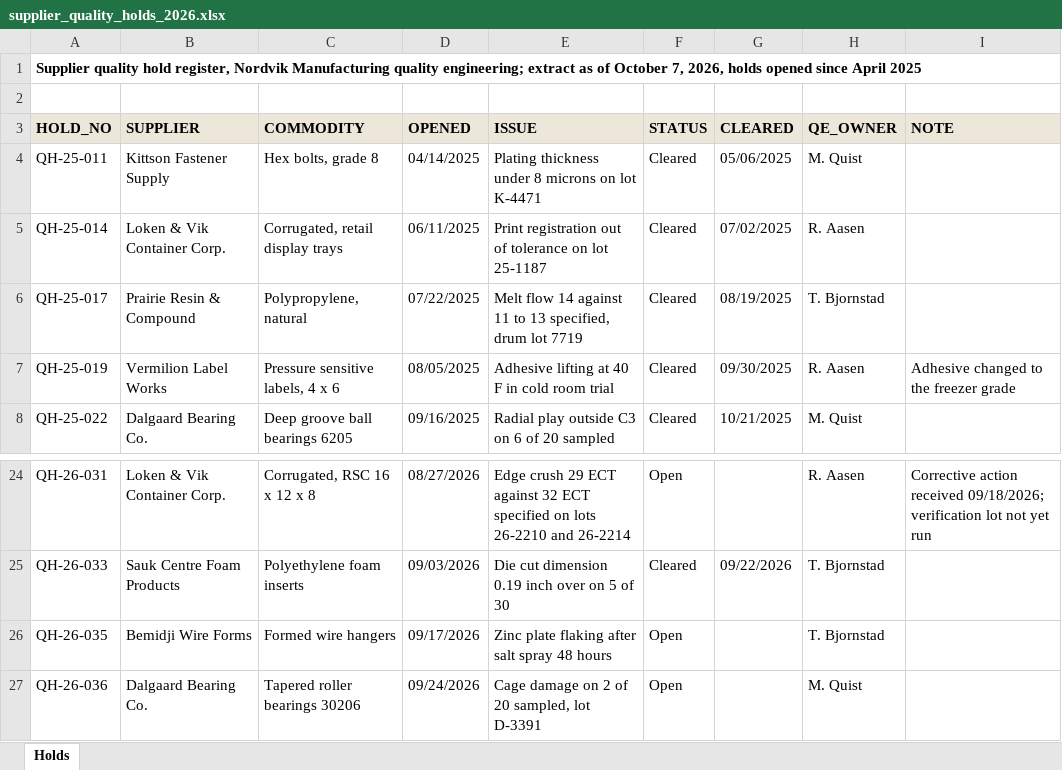
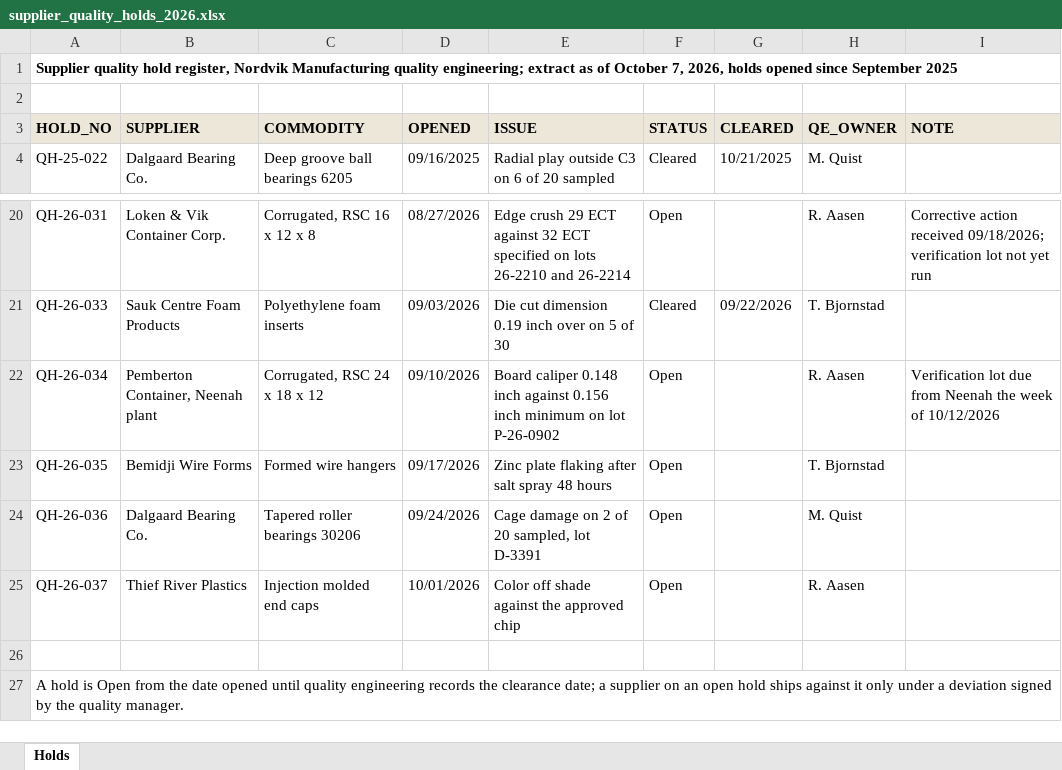
Before and after one commit to goatware-ai/snk-hazy, an Excel workbook: submissions/10-carton-bid-evaluation/inputs/supplier_quality_holds_2026.xlsx, sheet Holds, drawn as a sheet; only a part is shown, gaps mark what is left out; the shorter side is filled out with more unchanged rows; values as stored, in another font and other column widths than the file's, no borders; removed rows and columns are numbered as before the commit, all else as after; the diff names each change by its address in the sheet, - before the commit and + after, or states it on an @@ line.

```diff
--- a/submissions/10-carton-bid-evaluation/inputs/supplier_quality_holds_2026.xlsx (sheet Holds)
+++ b/submissions/10-carton-bid-evaluation/inputs/supplier_quality_holds_2026.xlsx (sheet Holds)
-A1 (HOLD_NO): …opened since April 2025
+A1 (HOLD_NO): …opened since September 2025
-row 4: QH-25-011 | Kittson Fastener Supply | Hex bolts, grade 8 | 04/14/2025 | Plating thickness under 8 microns on lot K-4471 | Cleared | 05/06/2025 | M. Quist
-row 5: QH-25-014 | Loken & Vik Container Corp. | Corrugated, retail display trays | 06/11/2025 | Print registration out of tolerance on lot 25-1187 | Cleared | 07/02/2025 | R. Aasen
-row 6: QH-25-017 | Prairie Resin & Compound | Polypropylene, natural | 07/22/2025 | Melt flow 14 against 11 to 13 specified, drum lot 7719 | Cleared | 08/19/2025 | T. Bjornstad
-row 7: QH-25-019 | Vermilion Label Works | Pressure sensitive labels, 4 x 6 | 08/05/2025 | Adhesive lifting at 40 F in cold room trial | Cleared | 09/30/2025 | R. Aasen | Adhesive changed to the freezer grade
+row 22: QH-26-034 | Pemberton Container, Neenah plant | Corrugated, RSC 24 x 18 x 12 | 09/10/2026 | Board caliper 0.148 inch against 0.156 inch minimum on lot P-26-0902 | Open |  | R. Aasen | Verification lot due from Neenah the week of 10/12/2026
```
Also changed, not shown: submissions/10-carton-bid-evaluation/inputs/bid_tabulation_itb_2026_17.xlsx, submissions/10-carton-bid-evaluation/solution/bid_evaluation_itb_2026_17.xlsx, 17 other files.
